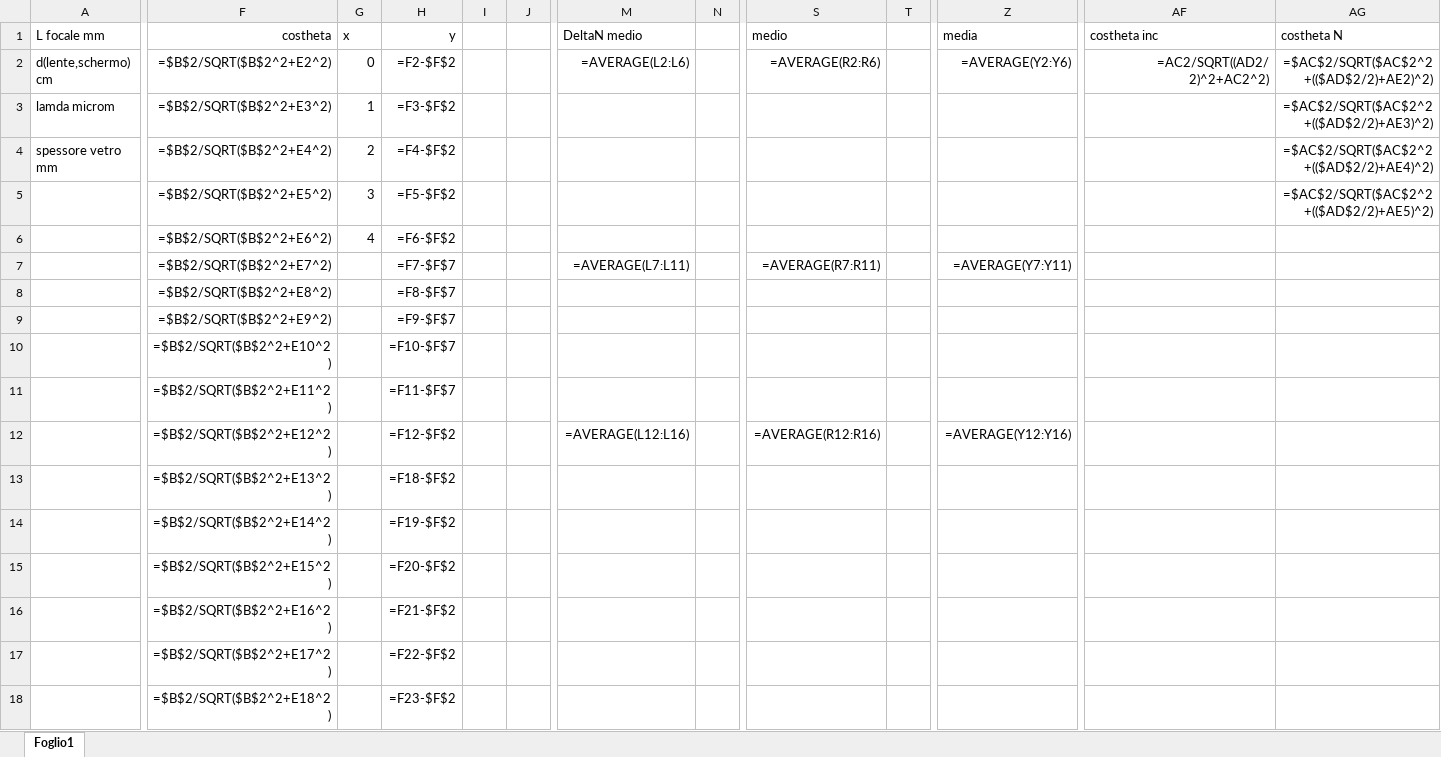
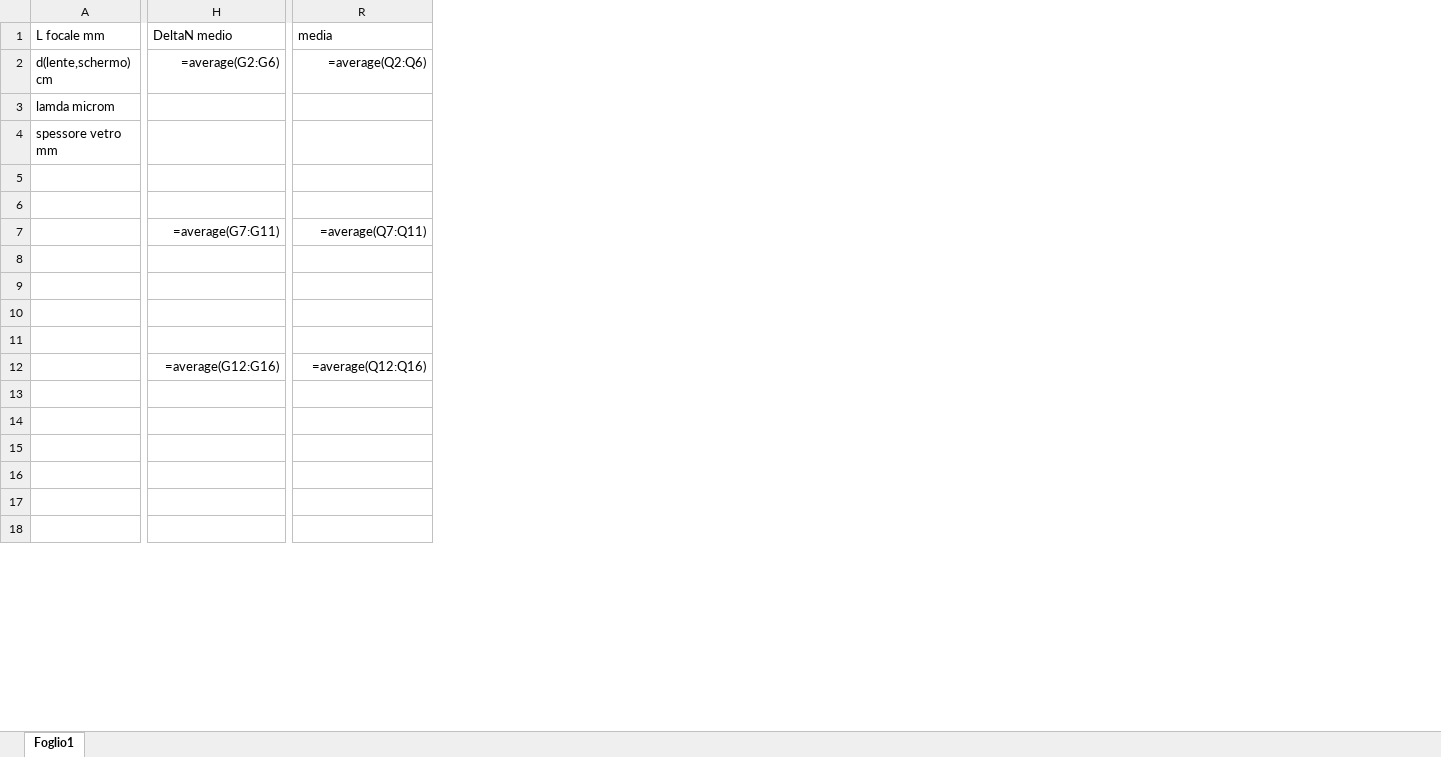
Before and after one commit to ARossiUnimib/Laboratorio-2---Gruppo-21-A.A.-2023-24, an Excel workbook: Notebooks/Interferometro.xlsx, sheet Foglio1, drawn as a sheet; only a part is shown, gaps mark what is left out; values as stored, in another font and other column widths than the file's, no borders; formulas without a stored value are shown as written; removed rows and columns are numbered as before the commit, all else as after; the diff covers the shown part only; the diff names each change by its address in the sheet, - before the commit and + after, or states it on an @@ line.

```diff
--- a/Notebooks/Interferometro.xlsx (sheet Foglio1)
+++ b/Notebooks/Interferometro.xlsx (sheet Foglio1)
-column F (costheta), rows 2-18: =$B$2/SQRT($B$2^2+E2^2) | =$B$2/SQRT($B$2^2+E3^2) | =$B$2/SQRT($B$2^2+E4^2) | =$B$2/SQRT($B$2^2+E5^2) | =$B$2/SQRT($B$2^2+E6^2) | =$B$2/SQRT($B$2^2+E7^2) | =$B$2/SQRT($B$2^2+E8^2) | =$B$2/SQRT($B$2^2+E9^2) | =$B$2/SQRT($B$2^2+E10^2) | =$B$2/SQRT($B$2^2+E11^2) | =$B$2/SQRT($B$2^2+E12^2) | =$B$2/SQRT($B$2^2+E13^2) | =$B$2/SQRT($B$2^2+E14^2) | =$B$2/SQRT($B$2^2+E15^2) | =$B$2/SQRT($B$2^2+E16^2) | =$B$2/SQRT($B$2^2+E17^2) | =$B$2/SQRT($B$2^2+E18^2)
-column G (x), rows 2-6: 0 | 1 | 2 | 3 | 4
-column H (y), rows 2-18: =F2-$F$2 | =F3-$F$2 | =F4-$F$2 | =F5-$F$2 | =F6-$F$2 | =F7-$F$7 | =F8-$F$7 | =F9-$F$7 | =F10-$F$7 | =F11-$F$7 | =F12-$F$2 | =F18-$F$2 | =F19-$F$2 | =F20-$F$2 | =F21-$F$2 | =F22-$F$2 | =F23-$F$2
-column I, empty
-column J, empty
-column N, empty
-column S (medio), rows 2-12: =AVERAGE(R2:R6) |  |  |  |  | =AVERAGE(R7:R11) |  |  |  |  | =AVERAGE(R12:R16)
-column T, empty
-column AF (costheta inc), row 2: =AC2/SQRT((AD2/2)^2+AC2^2)
-column AG (costheta N), rows 2-5: =$AC$2/SQRT($AC$2^2+(($AD$2/2)+AE2)^2) | =$AC$2/SQRT($AC$2^2+(($AD$2/2)+AE3)^2) | =$AC$2/SQRT($AC$2^2+(($AD$2/2)+AE4)^2) | =$AC$2/SQRT($AC$2^2+(($AD$2/2)+AE5)^2)
-H2 (DeltaN medio): =AVERAGE(L2:L6)
+H2 (DeltaN medio): =average(G2:G6)
-R2 (media): =AVERAGE(Y2:Y6)
+R2 (media): =average(Q2:Q6)
-H7 (DeltaN medio): =AVERAGE(L7:L11)
+H7 (DeltaN medio): =average(G7:G11)
-R7 (media): =AVERAGE(Y7:Y11)
+R7 (media): =average(Q7:Q11)
-H12 (DeltaN medio): =AVERAGE(L12:L16)
+H12 (DeltaN medio): =average(G12:G16)
-R12 (media): =AVERAGE(Y12:Y16)
+R12 (media): =average(Q12:Q16)
```
Also changed, not shown: 1 removed column elsewhere in this sheet, 1 other file.
